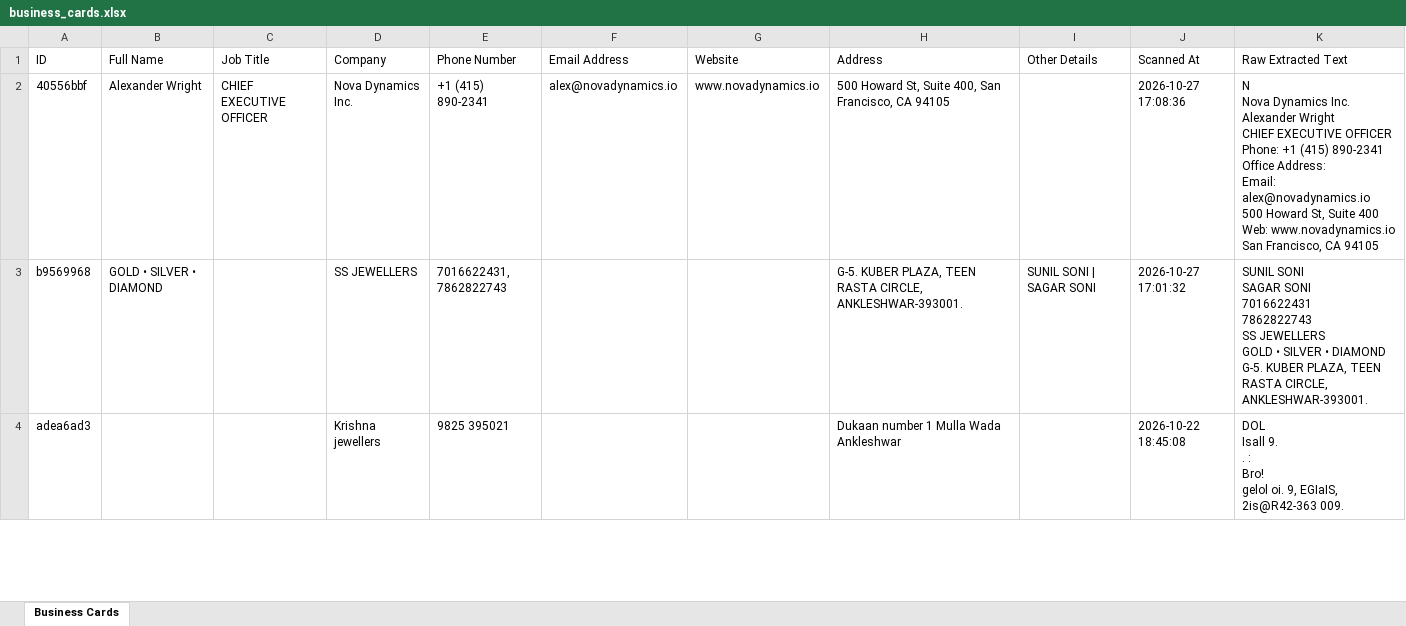
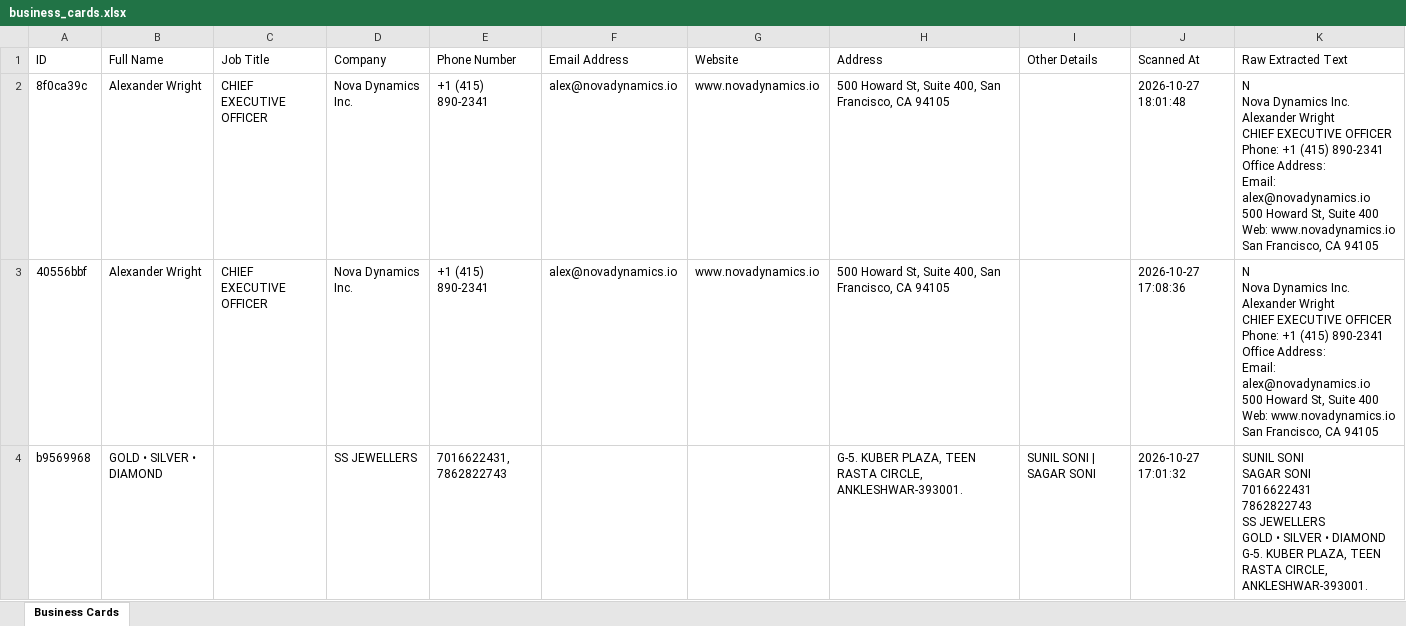
Before and after one commit to parth-kukadiya01/Scan, an Excel workbook: backend/data/business_cards.xlsx, sheet Business Cards, drawn as a sheet; only a part is shown; the shorter side is filled out with more unchanged rows; values as stored, in another font and other column widths than the file's, no cell formats; ↵ is a line break in a cell; the diff names each change by its address in the sheet, - before the commit and + after, or states it on an @@ line.

```diff
--- a/backend/data/business_cards.xlsx (sheet Business Cards)
+++ b/backend/data/business_cards.xlsx (sheet Business Cards)
+row 2: 8f0ca39c | Alexander Wright | CHIEF EXECUTIVE OFFICER | Nova Dynamics Inc. | +1 (415) 890-2341 | alex@novadynamics.io | www.novadynamics.io | 500 Howard St, Suite 400, San Francisco, CA 94105 |  | 2026-10-27 18:01:48 | N ↵ Nova Dynamics Inc. ↵ Alexander Wright ↵ CHIEF EXECUTIVE OFFICER ↵ Phone: +1 (415) 890-2341 ↵ Office Address: ↵ Email: alex@novadynamics.io ↵ 500 Howard St, Suite 400 ↵ Web: www.novadynamics.io ↵ San Francisco, CA 94105
```
Also changed, not shown: cell formats, 15 other files.
